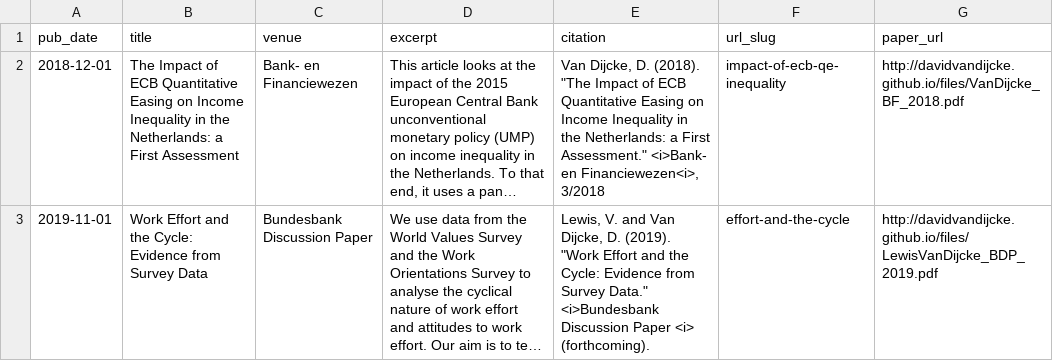
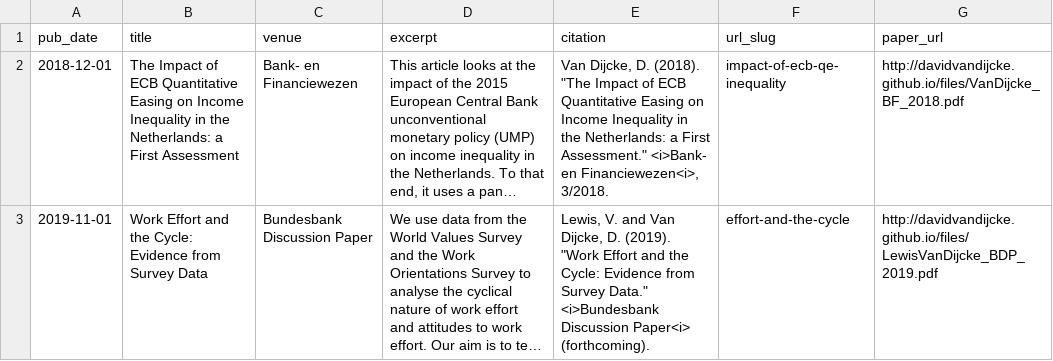
Before and after one commit to Davidvandijcke/davidvandijcke.github.io, a TSV file: markdown_generator/publications.tsv, drawn as a sheet; long unchanged cells end in …; the diff names each change by its address in the sheet, - before the commit and + after, or states it on an @@ line.

Commit message:
changed publications

```diff
--- a/markdown_generator/publications.tsv
+++ b/markdown_generator/publications.tsv
-E2 (citation): …en Financiewezen<i>, 3/2018
+E2 (citation): …en Financiewezen<i>, 3/2018.
-E3 (citation): …<i>Bundesbank Discussion Paper <i> (forthcoming).
+E3 (citation): …<i>Bundesbank Discussion Paper<i> (forthcoming).
```
Also changed, not shown: 3 other files.
